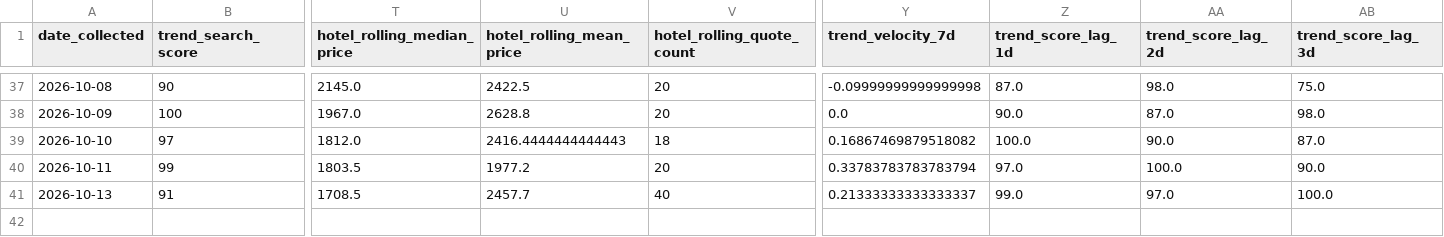
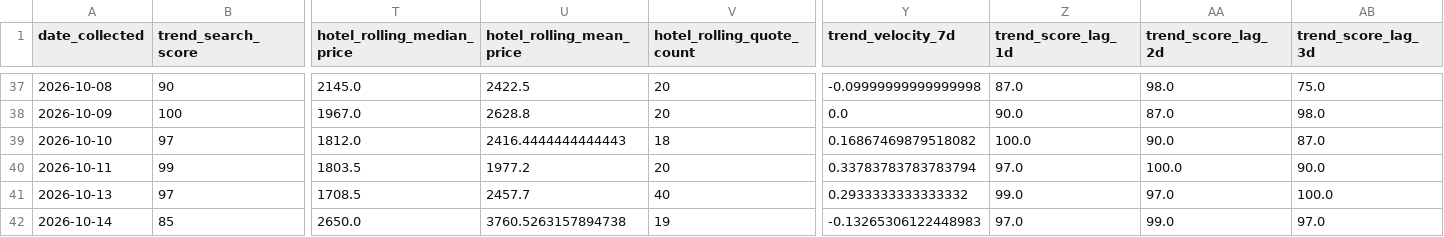
Before and after one commit to Naehum-Dela-Cruz/dep-data-engineering-naehum, a CSV file: data/processed/masskara/analysis/master.csv, drawn as a sheet; only a part is shown, gaps mark what is left out; rows hold the shown columns only; the diff names each change by its address in the sheet, - before the commit and + after, or states it on an @@ line.

```diff
--- a/data/processed/masskara/analysis/master.csv
+++ b/data/processed/masskara/analysis/master.csv
-B41 (trend_search_score): 91
+B41 (trend_search_score): 97
-Y41 (trend_velocity_7d): 0.21333333333333337
+Y41 (trend_velocity_7d): 0.2933333333333332
+row 42: 2026-10-14 | 85 | 2650.0 | 3760.5263157894738 | 19 | -0.13265306122448983 | 97.0 | 99.0 | 97.0
```
Also changed, not shown: data/processed/cleaned_flights.csv, data/processed/cleaned_hotels.csv, 1 other file.
